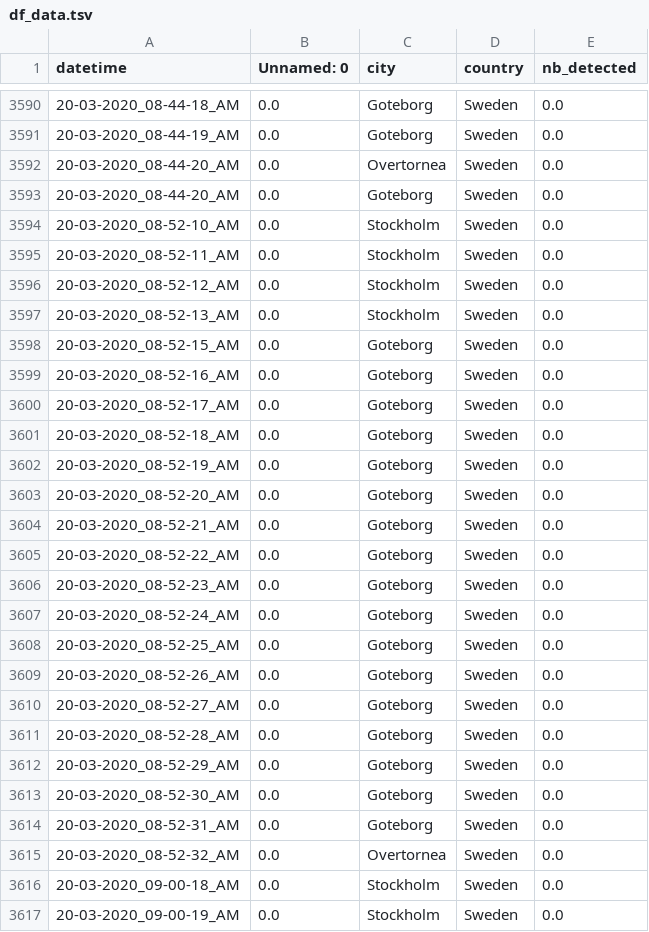
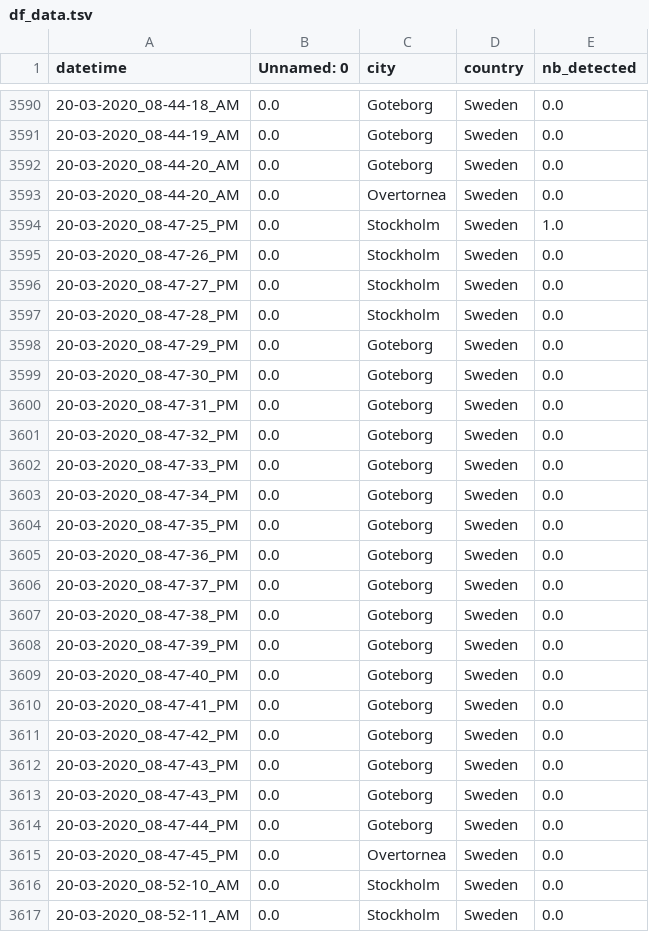
Before and after one commit to MastafaF/corona_virus_analysis, a TSV file: data/dataframe/df_data.tsv, drawn as a sheet; only a part is shown, gaps mark what is left out; the shorter side is filled out with more unchanged rows; the diff covers the shown part only.

```diff
--- a/data/dataframe/df_data.tsv
+++ b/data/dataframe/df_data.tsv
@@ -3591,4 +3591,26 @@ datetime	Unnamed: 0	city	country	nb_detected
 20-03-2020_08-44-19_AM	0.0	Goteborg	Sweden	0.0
+20-03-2020_08-44-20_AM	0.0	Goteborg	Sweden	0.0
 20-03-2020_08-44-20_AM	0.0	Overtornea 	Sweden	0.0
-20-03-2020_08-44-20_AM	0.0	Goteborg	Sweden	0.0
+20-03-2020_08-47-25_PM	0.0	Stockholm	Sweden	1.0
+20-03-2020_08-47-26_PM	0.0	Stockholm	Sweden	0.0
+20-03-2020_08-47-27_PM	0.0	Stockholm	Sweden	0.0
+20-03-2020_08-47-28_PM	0.0	Stockholm	Sweden	0.0
+20-03-2020_08-47-29_PM	0.0	Goteborg	Sweden	0.0
+20-03-2020_08-47-30_PM	0.0	Goteborg	Sweden	0.0
+20-03-2020_08-47-31_PM	0.0	Goteborg	Sweden	0.0
+20-03-2020_08-47-32_PM	0.0	Goteborg	Sweden	0.0
+20-03-2020_08-47-33_PM	0.0	Goteborg	Sweden	0.0
+20-03-2020_08-47-34_PM	0.0	Goteborg	Sweden	0.0
+20-03-2020_08-47-35_PM	0.0	Goteborg	Sweden	0.0
+20-03-2020_08-47-36_PM	0.0	Goteborg	Sweden	0.0
+20-03-2020_08-47-37_PM	0.0	Goteborg	Sweden	0.0
+20-03-2020_08-47-38_PM	0.0	Goteborg	Sweden	0.0
+20-03-2020_08-47-39_PM	0.0	Goteborg	Sweden	0.0
+20-03-2020_08-47-40_PM	0.0	Goteborg	Sweden	0.0
+20-03-2020_08-47-41_PM	0.0	Goteborg	Sweden	0.0
+20-03-2020_08-47-42_PM	0.0	Goteborg	Sweden	0.0
+20-03-2020_08-47-43_PM	0.0	Goteborg	Sweden	0.0
+20-03-2020_08-47-43_PM	0.0	Goteborg	Sweden	0.0
+20-03-2020_08-47-44_PM	0.0	Goteborg	Sweden	0.0
+20-03-2020_08-47-45_PM	0.0	Overtornea 	Sweden	0.0
 20-03-2020_08-52-10_AM	0.0	Stockholm	Sweden	0.0
```
Also changed, not shown: 5 moved rows elsewhere in this file.
